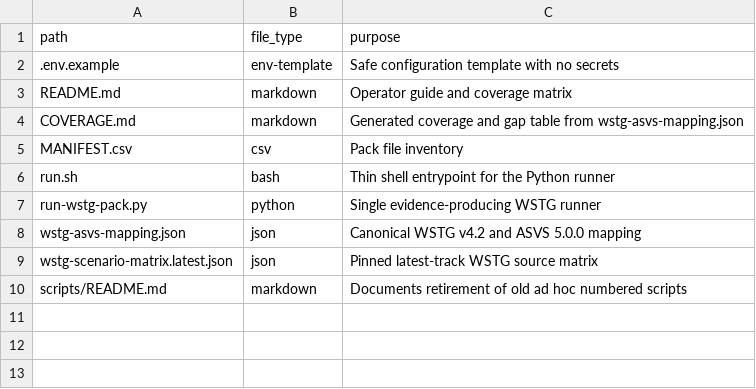
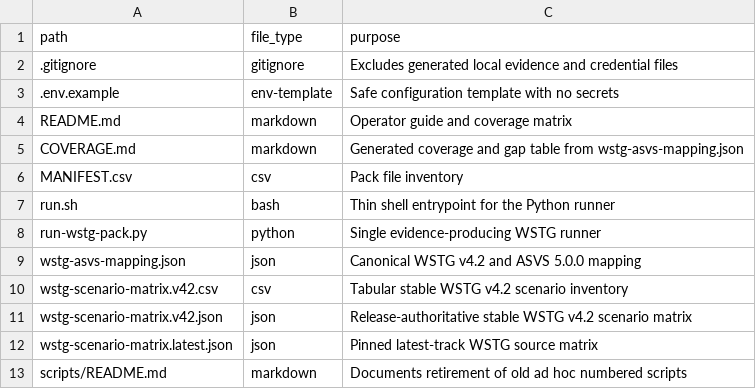
Before and after one commit to unattributed/OSMAP, a CSV file: maint/wstg-testing-pack/MANIFEST.csv, drawn as a sheet; the diff names each change by its address in the sheet, - before the commit and + after, or states it on an @@ line.

Commit message:
V13 slice 2 enforce WSTG assurance integrity

```diff
--- a/maint/wstg-testing-pack/MANIFEST.csv
+++ b/maint/wstg-testing-pack/MANIFEST.csv
+row 2: .gitignore | gitignore | Excludes generated local evidence and credential files
+row 10: wstg-scenario-matrix.v42.csv | csv | Tabular stable WSTG v4.2 scenario inventory
+row 11: wstg-scenario-matrix.v42.json | json | Release-authoritative stable WSTG v4.2 scenario matrix
```
Also changed, not shown: 15 other files.
